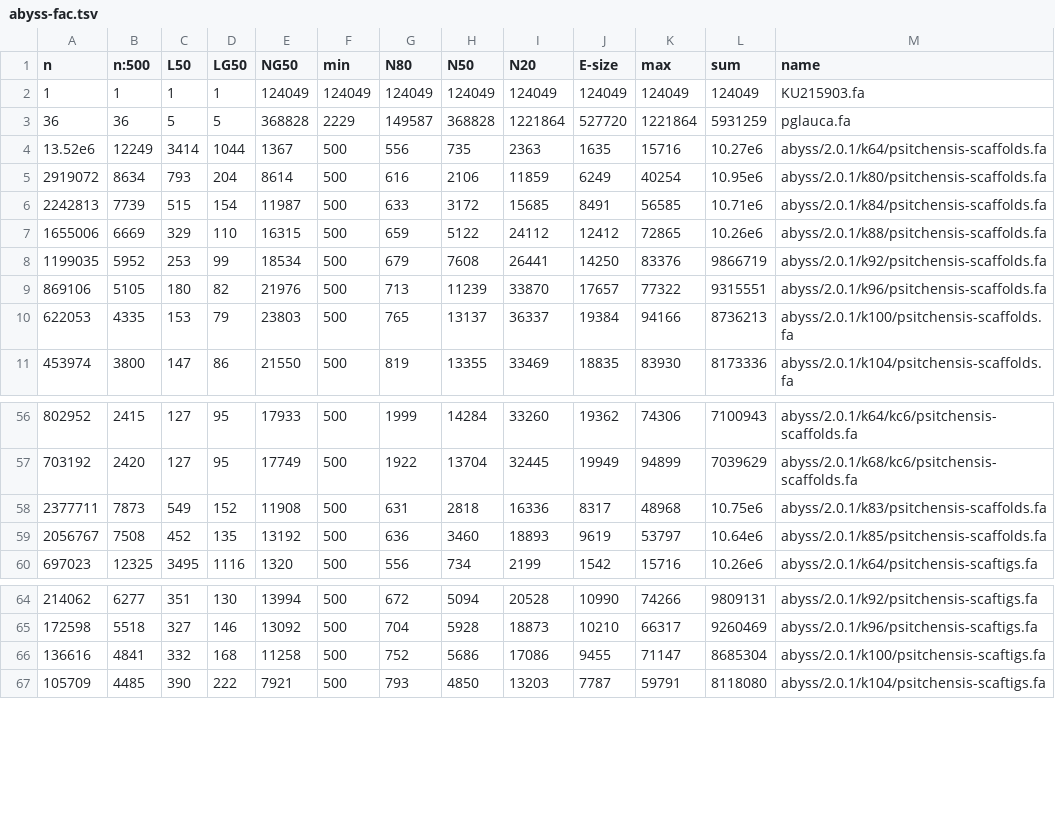
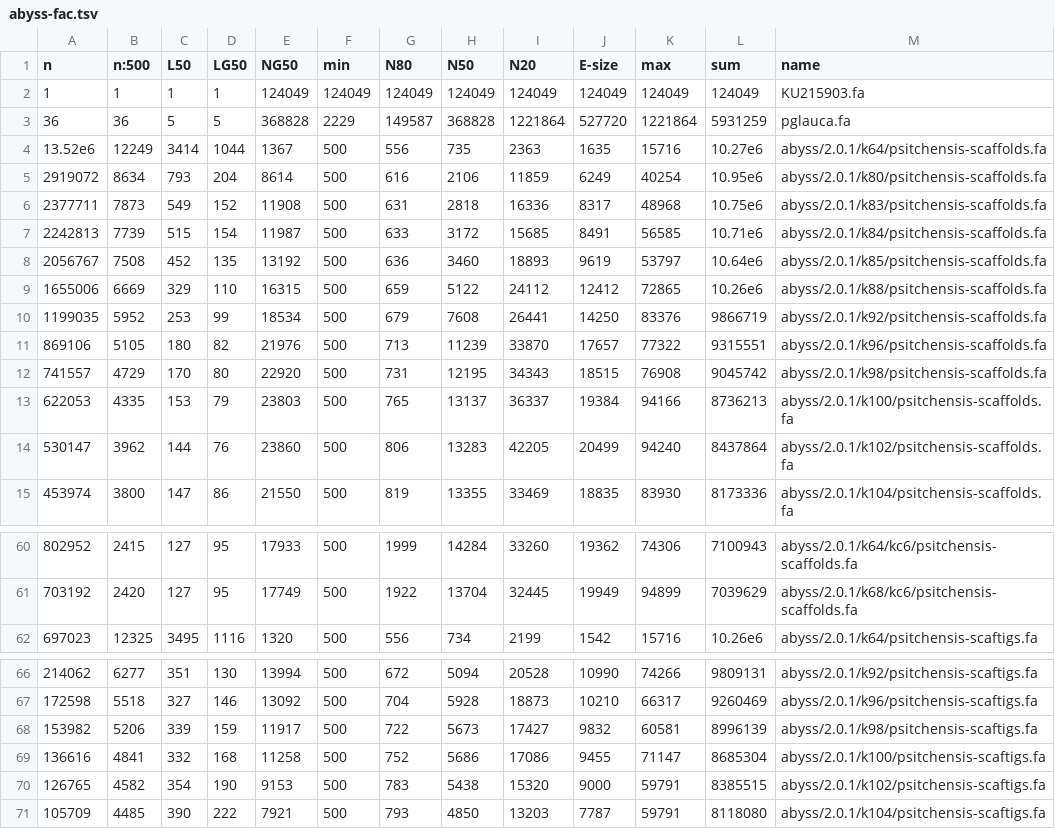
Before and after one commit to sjackman/picea-sitchensis-mitochondrion-legacy, a TSV file: abyss-fac.tsv, drawn as a sheet; only a part is shown, gaps mark what is left out.

```diff
--- a/abyss-fac.tsv
+++ b/abyss-fac.tsv
@@ -5,3 +5,5 @@ n	n:500	L50	LG50	NG50	min	N80	N50	N20	E-size	max	sum	name
 2919072	8634	793	204	8614	500	616	2106	11859	6249	40254	10.95e6	abyss/2.0.1/k80/psitchensis-scaffolds.fa
+2377711	7873	549	152	11908	500	631	2818	16336	8317	48968	10.75e6	abyss/2.0.1/k83/psitchensis-scaffolds.fa
 2242813	7739	515	154	11987	500	633	3172	15685	8491	56585	10.71e6	abyss/2.0.1/k84/psitchensis-scaffolds.fa
+2056767	7508	452	135	13192	500	636	3460	18893	9619	53797	10.64e6	abyss/2.0.1/k85/psitchensis-scaffolds.fa
 1655006	6669	329	110	16315	500	659	5122	24112	12412	72865	10.26e6	abyss/2.0.1/k88/psitchensis-scaffolds.fa
@@ -9,3 +11,5 @@ n	n:500	L50	LG50	NG50	min	N80	N50	N20	E-size	max	sum	name
 869106	5105	180	82	21976	500	713	11239	33870	17657	77322	9315551	abyss/2.0.1/k96/psitchensis-scaffolds.fa
+741557	4729	170	80	22920	500	731	12195	34343	18515	76908	9045742	abyss/2.0.1/k98/psitchensis-scaffolds.fa
 622053	4335	153	79	23803	500	765	13137	36337	19384	94166	8736213	abyss/2.0.1/k100/psitchensis-scaffolds.fa
+530147	3962	144	76	23860	500	806	13283	42205	20499	94240	8437864	abyss/2.0.1/k102/psitchensis-scaffolds.fa
 453974	3800	147	86	21550	500	819	13355	33469	18835	83930	8173336	abyss/2.0.1/k104/psitchensis-scaffolds.fa
@@ -57,4 +61,2 @@ n	n:500	L50	LG50	NG50	min	N80	N50	N20	E-size	max	sum	name
 703192	2420	127	95	17749	500	1922	13704	32445	19949	94899	7039629	abyss/2.0.1/k68/kc6/psitchensis-scaffolds.fa
-2377711	7873	549	152	11908	500	631	2818	16336	8317	48968	10.75e6	abyss/2.0.1/k83/psitchensis-scaffolds.fa
-2056767	7508	452	135	13192	500	636	3460	18893	9619	53797	10.64e6	abyss/2.0.1/k85/psitchensis-scaffolds.fa
 697023	12325	3495	1116	1320	500	556	734	2199	1542	15716	10.26e6	abyss/2.0.1/k64/psitchensis-scaftigs.fa
@@ -65,3 +67,5 @@ n	n:500	L50	LG50	NG50	min	N80	N50	N20	E-size	max	sum	name
 172598	5518	327	146	13092	500	704	5928	18873	10210	66317	9260469	abyss/2.0.1/k96/psitchensis-scaftigs.fa
+153982	5206	339	159	11917	500	722	5673	17427	9832	60581	8996139	abyss/2.0.1/k98/psitchensis-scaftigs.fa
 136616	4841	332	168	11258	500	752	5686	17086	9455	71147	8685304	abyss/2.0.1/k100/psitchensis-scaftigs.fa
+126765	4582	354	190	9153	500	783	5438	15320	9000	59791	8385515	abyss/2.0.1/k102/psitchensis-scaftigs.fa
 105709	4485	390	222	7921	500	793	4850	13203	7787	59791	8118080	abyss/2.0.1/k104/psitchensis-scaftigs.fa
```
Also changed, not shown: samtobreak.tsv.
